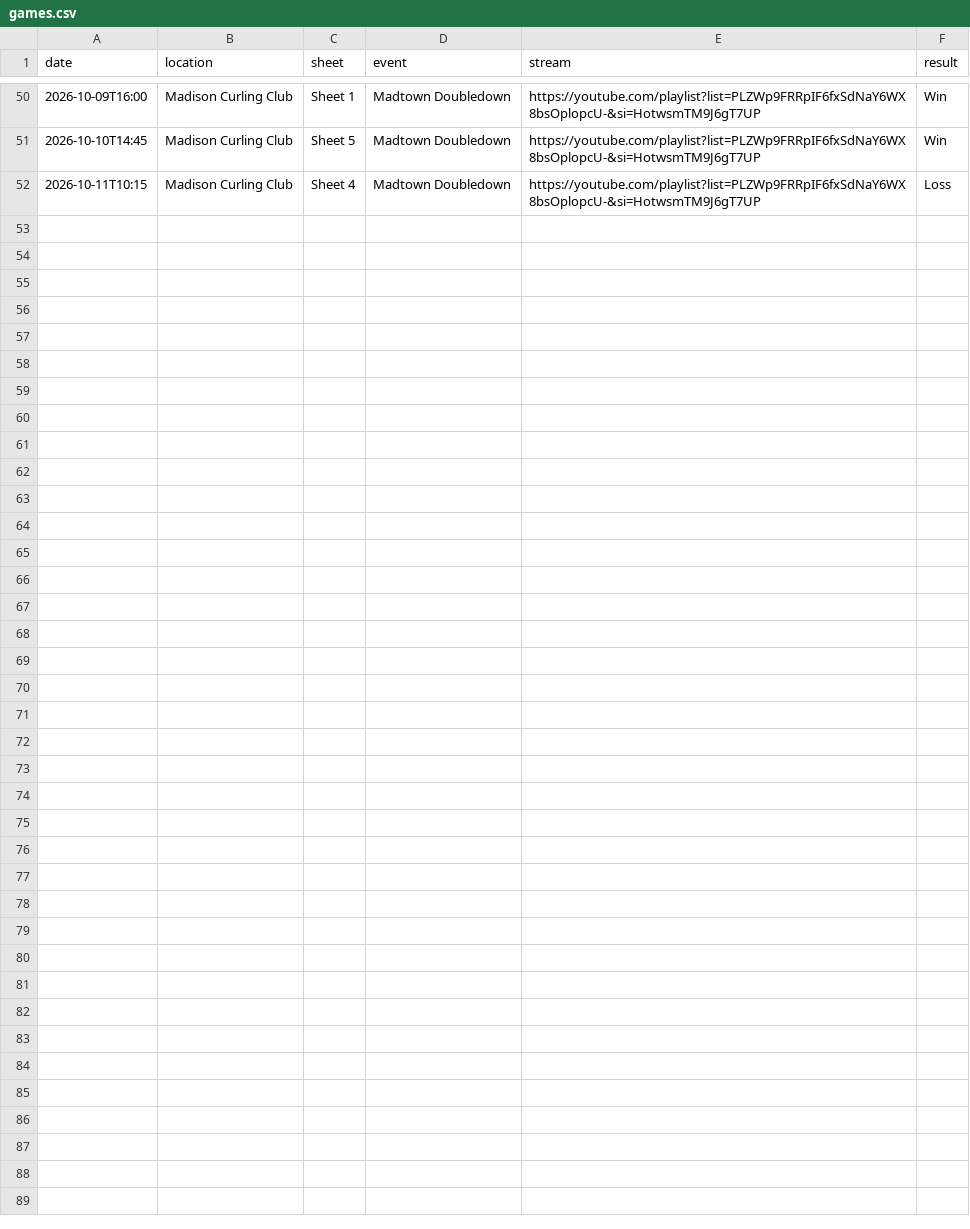
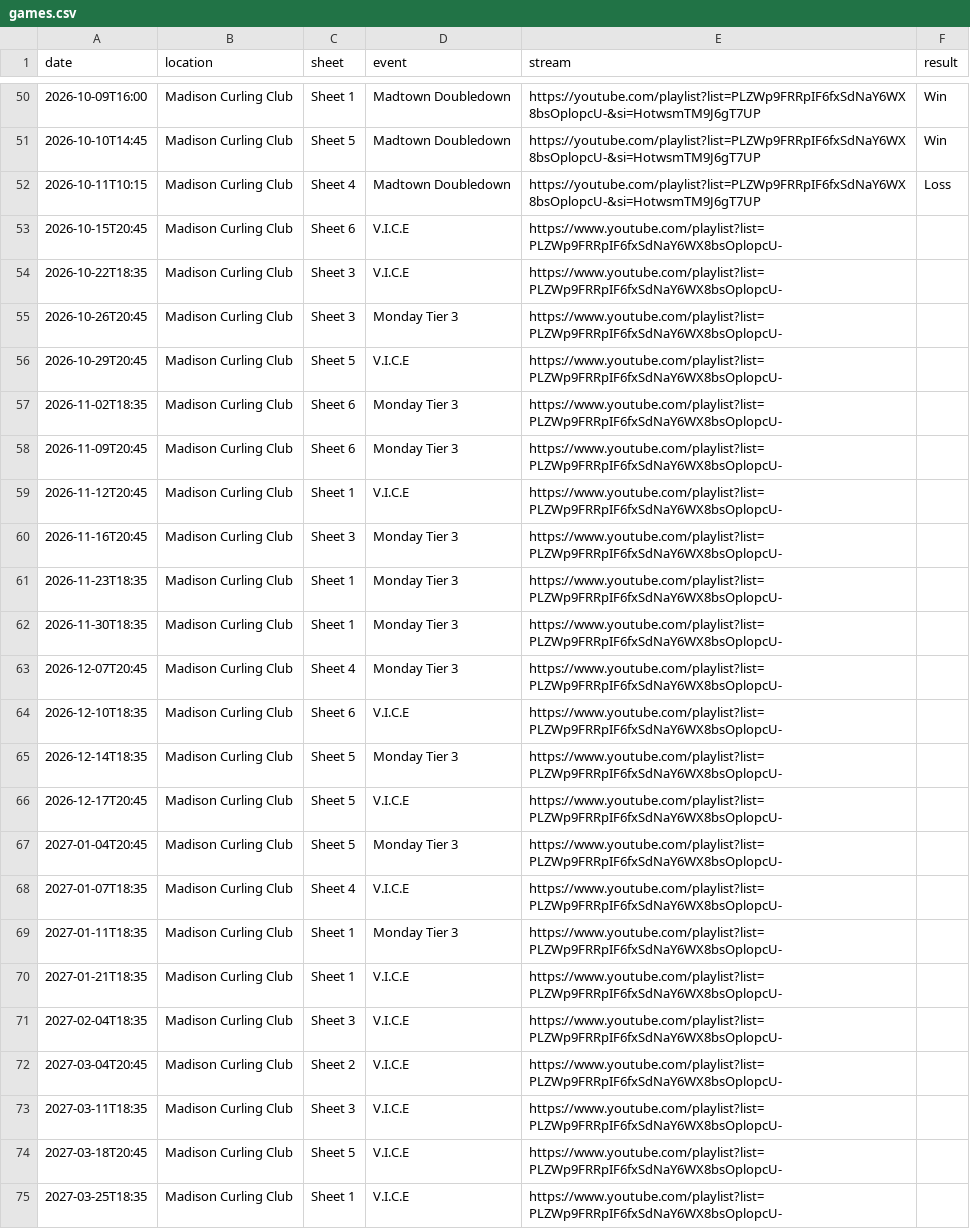
Before and after one commit to meganbanaski/meganbanaski.github.io, a CSV file: CurlingGames/games.csv, drawn as a sheet; only a part is shown, gaps mark what is left out; the diff names each change by its address in the sheet, - before the commit and + after, or states it on an @@ line.

Commit message:
add madison 1st half games - monday and thursday

```diff
--- a/CurlingGames/games.csv
+++ b/CurlingGames/games.csv
+row 53: 2026-10-15T20:45 | Madison Curling Club | Sheet 6 | V.I.C.E | https://www.youtube.com/playlist?list=PLZWp9FRRpIF6fxSdNaY6WX8bsOplopcU-
+row 54: 2026-10-22T18:35 | Madison Curling Club | Sheet 3 | V.I.C.E | https://www.youtube.com/playlist?list=PLZWp9FRRpIF6fxSdNaY6WX8bsOplopcU-
+row 55: 2026-10-26T20:45 | Madison Curling Club | Sheet 3 | Monday Tier 3 | https://www.youtube.com/playlist?list=PLZWp9FRRpIF6fxSdNaY6WX8bsOplopcU-
+row 56: 2026-10-29T20:45 | Madison Curling Club | Sheet 5 | V.I.C.E | https://www.youtube.com/playlist?list=PLZWp9FRRpIF6fxSdNaY6WX8bsOplopcU-
+row 57: 2026-11-02T18:35 | Madison Curling Club | Sheet 6 | Monday Tier 3 | https://www.youtube.com/playlist?list=PLZWp9FRRpIF6fxSdNaY6WX8bsOplopcU-
+row 58: 2026-11-09T20:45 | Madison Curling Club | Sheet 6 | Monday Tier 3 | https://www.youtube.com/playlist?list=PLZWp9FRRpIF6fxSdNaY6WX8bsOplopcU-
+row 59: 2026-11-12T20:45 | Madison Curling Club | Sheet 1 | V.I.C.E | https://www.youtube.com/playlist?list=PLZWp9FRRpIF6fxSdNaY6WX8bsOplopcU-
+row 60: 2026-11-16T20:45 | Madison Curling Club | Sheet 3 | Monday Tier 3 | https://www.youtube.com/playlist?list=PLZWp9FRRpIF6fxSdNaY6WX8bsOplopcU-
+row 61: 2026-11-23T18:35 | Madison Curling Club | Sheet 1 | Monday Tier 3 | https://www.youtube.com/playlist?list=PLZWp9FRRpIF6fxSdNaY6WX8bsOplopcU-
+row 62: 2026-11-30T18:35 | Madison Curling Club | Sheet 1 | Monday Tier 3 | https://www.youtube.com/playlist?list=PLZWp9FRRpIF6fxSdNaY6WX8bsOplopcU-
+row 63: 2026-12-07T20:45 | Madison Curling Club | Sheet 4 | Monday Tier 3 | https://www.youtube.com/playlist?list=PLZWp9FRRpIF6fxSdNaY6WX8bsOplopcU-
+row 64: 2026-12-10T18:35 | Madison Curling Club | Sheet 6 | V.I.C.E | https://www.youtube.com/playlist?list=PLZWp9FRRpIF6fxSdNaY6WX8bsOplopcU-
+row 65: 2026-12-14T18:35 | Madison Curling Club | Sheet 5 | Monday Tier 3 | https://www.youtube.com/playlist?list=PLZWp9FRRpIF6fxSdNaY6WX8bsOplopcU-
+row 66: 2026-12-17T20:45 | Madison Curling Club | Sheet 5 | V.I.C.E | https://www.youtube.com/playlist?list=PLZWp9FRRpIF6fxSdNaY6WX8bsOplopcU-
+row 67: 2027-01-04T20:45 | Madison Curling Club | Sheet 5 | Monday Tier 3 | https://www.youtube.com/playlist?list=PLZWp9FRRpIF6fxSdNaY6WX8bsOplopcU-
+row 68: 2027-01-07T18:35 | Madison Curling Club | Sheet 4 | V.I.C.E | https://www.youtube.com/playlist?list=PLZWp9FRRpIF6fxSdNaY6WX8bsOplopcU-
+row 69: 2027-01-11T18:35 | Madison Curling Club | Sheet 1 | Monday Tier 3 | https://www.youtube.com/playlist?list=PLZWp9FRRpIF6fxSdNaY6WX8bsOplopcU-
+row 70: 2027-01-21T18:35 | Madison Curling Club | Sheet 1 | V.I.C.E | https://www.youtube.com/playlist?list=PLZWp9FRRpIF6fxSdNaY6WX8bsOplopcU-
+row 71: 2027-02-04T18:35 | Madison Curling Club | Sheet 3 | V.I.C.E | https://www.youtube.com/playlist?list=PLZWp9FRRpIF6fxSdNaY6WX8bsOplopcU-
+row 72: 2027-03-04T20:45 | Madison Curling Club | Sheet 2 | V.I.C.E | https://www.youtube.com/playlist?list=PLZWp9FRRpIF6fxSdNaY6WX8bsOplopcU-
+row 73: 2027-03-11T18:35 | Madison Curling Club | Sheet 3 | V.I.C.E | https://www.youtube.com/playlist?list=PLZWp9FRRpIF6fxSdNaY6WX8bsOplopcU-
+row 74: 2027-03-18T20:45 | Madison Curling Club | Sheet 5 | V.I.C.E | https://www.youtube.com/playlist?list=PLZWp9FRRpIF6fxSdNaY6WX8bsOplopcU-
+row 75: 2027-03-25T18:35 | Madison Curling Club | Sheet 1 | V.I.C.E | https://www.youtube.com/playlist?list=PLZWp9FRRpIF6fxSdNaY6WX8bsOplopcU-
```
